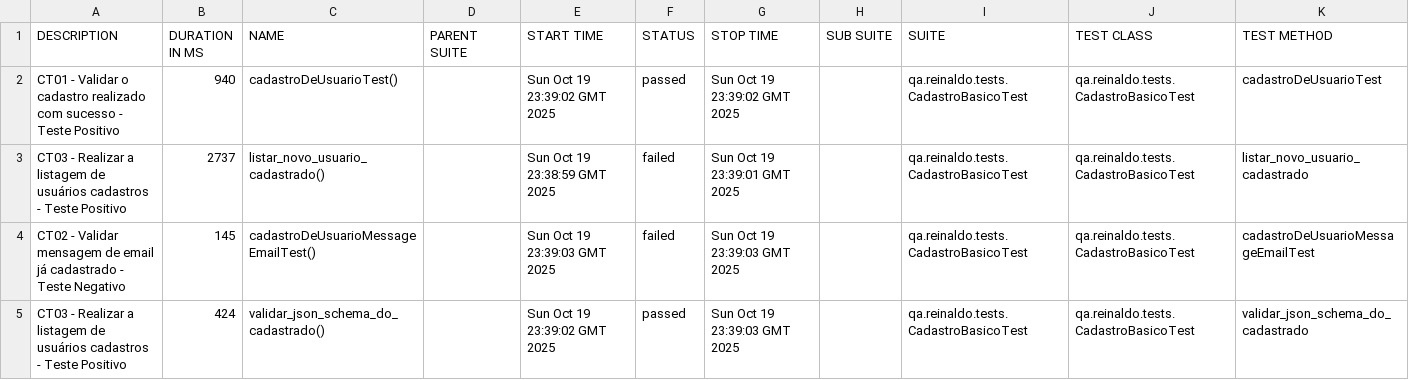
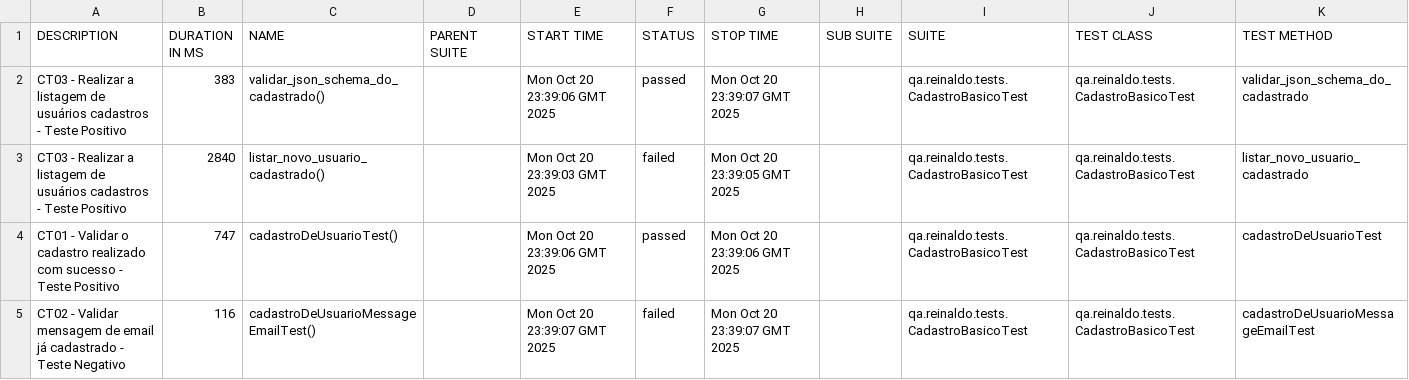
Before and after one commit to reinaldorossetti/rest-assured-kotlin, a CSV file: data/suites.csv, drawn as a sheet.

```diff
--- a/data/suites.csv
+++ b/data/suites.csv
@@ -1,5 +1,5 @@
 "DESCRIPTION","DURATION IN MS","NAME","PARENT SUITE","START TIME","STATUS","STOP TIME","SUB SUITE","SUITE","TEST CLASS","TEST METHOD"
-"CT01 - Validar o cadastro realizado com sucesso - Teste Positivo","940","cadastroDeUsuarioTest()","","Sun Oct 19 23:39:02 GMT 2025","passed","Sun Oct 19 23:39:02 GMT 2025","","qa.reinaldo.tests.CadastroBasicoTest","qa.reinaldo.tests.CadastroBasicoTest","cadastroDeUsuarioTest"
-"CT03 - Realizar a listagem de usuários cadastros - Teste Positivo","2737","listar_novo_usuario_cadastrado()","","Sun Oct 19 23:38:59 GMT 2025","failed","Sun Oct 19 23:39:01 GMT 2025","","qa.reinaldo.tests.CadastroBasicoTest","qa.reinaldo.tests.CadastroBasicoTest","listar_novo_usuario_cadastrado"
-"CT02 - Validar mensagem de email já cadastrado - Teste Negativo","145","cadastroDeUsuarioMessageEmailTest()","","Sun Oct 19 23:39:03 GMT 2025","failed","Sun Oct 19 23:39:03 GMT 2025","","qa.reinaldo.tests.CadastroBasicoTest","qa.reinaldo.tests.CadastroBasicoTest","cadastroDeUsuarioMessageEmailTest"
-"CT03 - Realizar a listagem de usuários cadastros - Teste Positivo","424","validar_json_schema_do_cadastrado()","","Sun Oct 19 23:39:02 GMT 2025","passed","Sun Oct 19 23:39:03 GMT 2025","","qa.reinaldo.tests.CadastroBasicoTest","qa.reinaldo.tests.CadastroBasicoTest","validar_json_schema_do_cadastrado"
+"CT03 - Realizar a listagem de usuários cadastros - Teste Positivo","383","validar_json_schema_do_cadastrado()","","Mon Oct 20 23:39:06 GMT 2025","passed","Mon Oct 20 23:39:07 GMT 2025","","qa.reinaldo.tests.CadastroBasicoTest","qa.reinaldo.tests.CadastroBasicoTest","validar_json_schema_do_cadastrado"
+"CT03 - Realizar a listagem de usuários cadastros - Teste Positivo","2840","listar_novo_usuario_cadastrado()","","Mon Oct 20 23:39:03 GMT 2025","failed","Mon Oct 20 23:39:05 GMT 2025","","qa.reinaldo.tests.CadastroBasicoTest","qa.reinaldo.tests.CadastroBasicoTest","listar_novo_usuario_cadastrado"
+"CT01 - Validar o cadastro realizado com sucesso - Teste Positivo","747","cadastroDeUsuarioTest()","","Mon Oct 20 23:39:06 GMT 2025","passed","Mon Oct 20 23:39:06 GMT 2025","","qa.reinaldo.tests.CadastroBasicoTest","qa.reinaldo.tests.CadastroBasicoTest","cadastroDeUsuarioTest"
+"CT02 - Validar mensagem de email já cadastrado - Teste Negativo","116","cadastroDeUsuarioMessageEmailTest()","","Mon Oct 20 23:39:07 GMT 2025","failed","Mon Oct 20 23:39:07 GMT 2025","","qa.reinaldo.tests.CadastroBasicoTest","qa.reinaldo.tests.CadastroBasicoTest","cadastroDeUsuarioMessageEmailTest"
```
Also changed, not shown: 23 other files.
